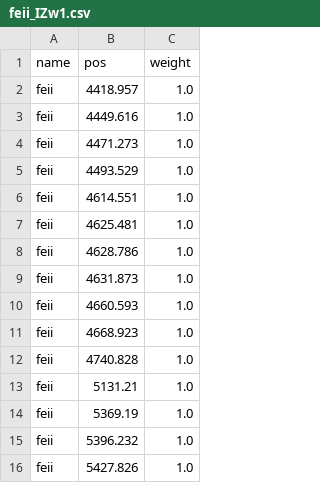
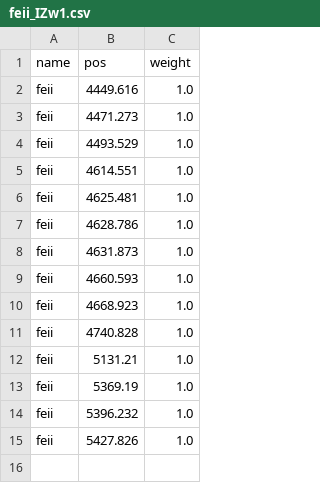
Before and after one commit to pier-astro/prism-spec, a CSV file: resources/lines/feii_IZw1.csv, drawn as a sheet; the diff names each change by its address in the sheet, - before the commit and + after, or states it on an @@ line.

```diff
--- a/resources/lines/feii_IZw1.csv
+++ b/resources/lines/feii_IZw1.csv
-row 2: feii | 4418.957 | 1.0
```
Also changed, not shown: resources/lines/coronal.csv, resources/lines/feII_forbidden.csv, 26 other files.
